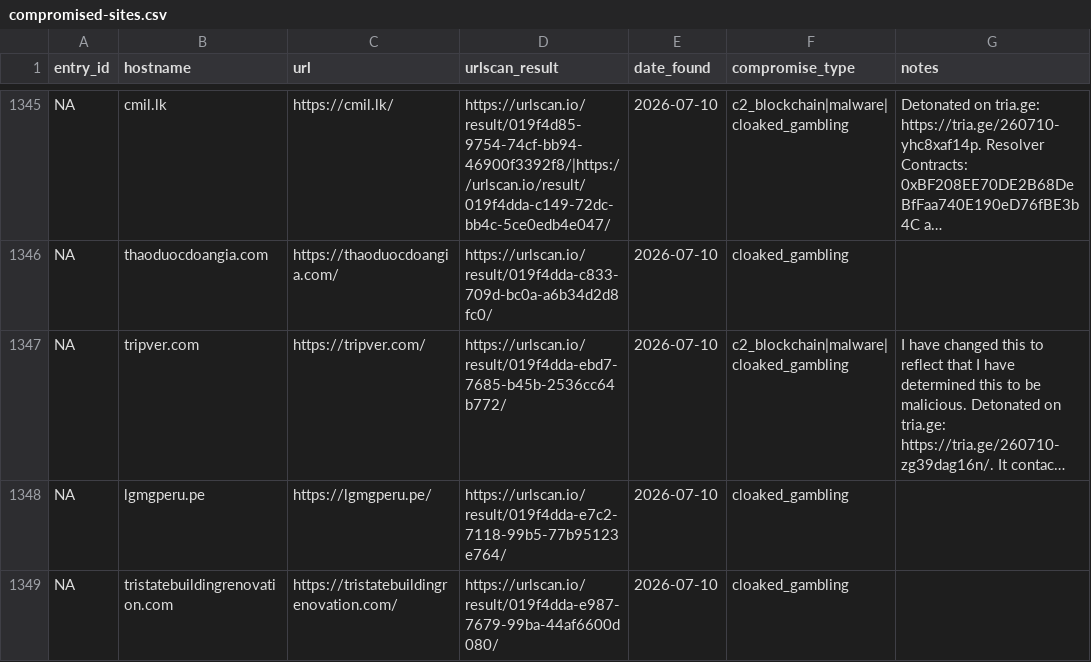
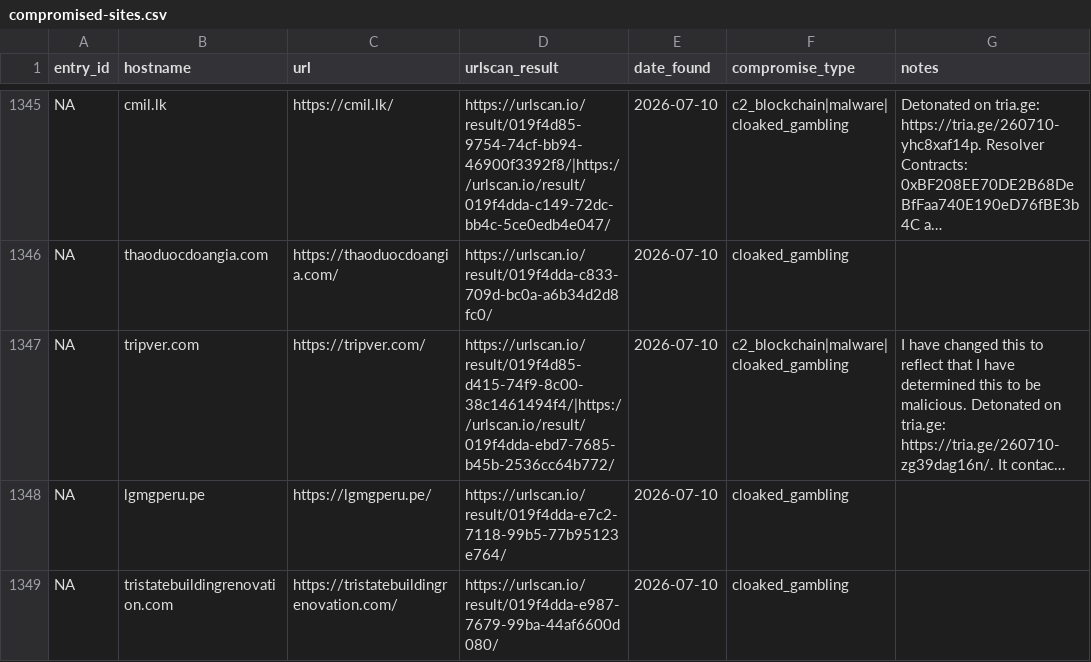
Before and after one commit to battlingamazons/compromised-sites-tracker, a CSV file: compromised-sites.csv, drawn as a sheet; only a part is shown, gaps mark what is left out; long unchanged cells end in …; the diff names each change by its address in the sheet, - before the commit and + after, or states it on an @@ line.

Commit message:
Update compromised-sites.csv

```diff
--- a/compromised-sites.csv
+++ b/compromised-sites.csv
-D1347 (urlscan_result): https://urlscan.io/result/019f4dda-ebd7-7685-b45b-2536cc64b772/
+D1347 (urlscan_result): https://urlscan.io/result/019f4d85-d415-74f9-8c00-38c1461494f4/|https://urlscan.io/result/019f4dda-ebd7-7685-b45b-2536cc64b772/
```
